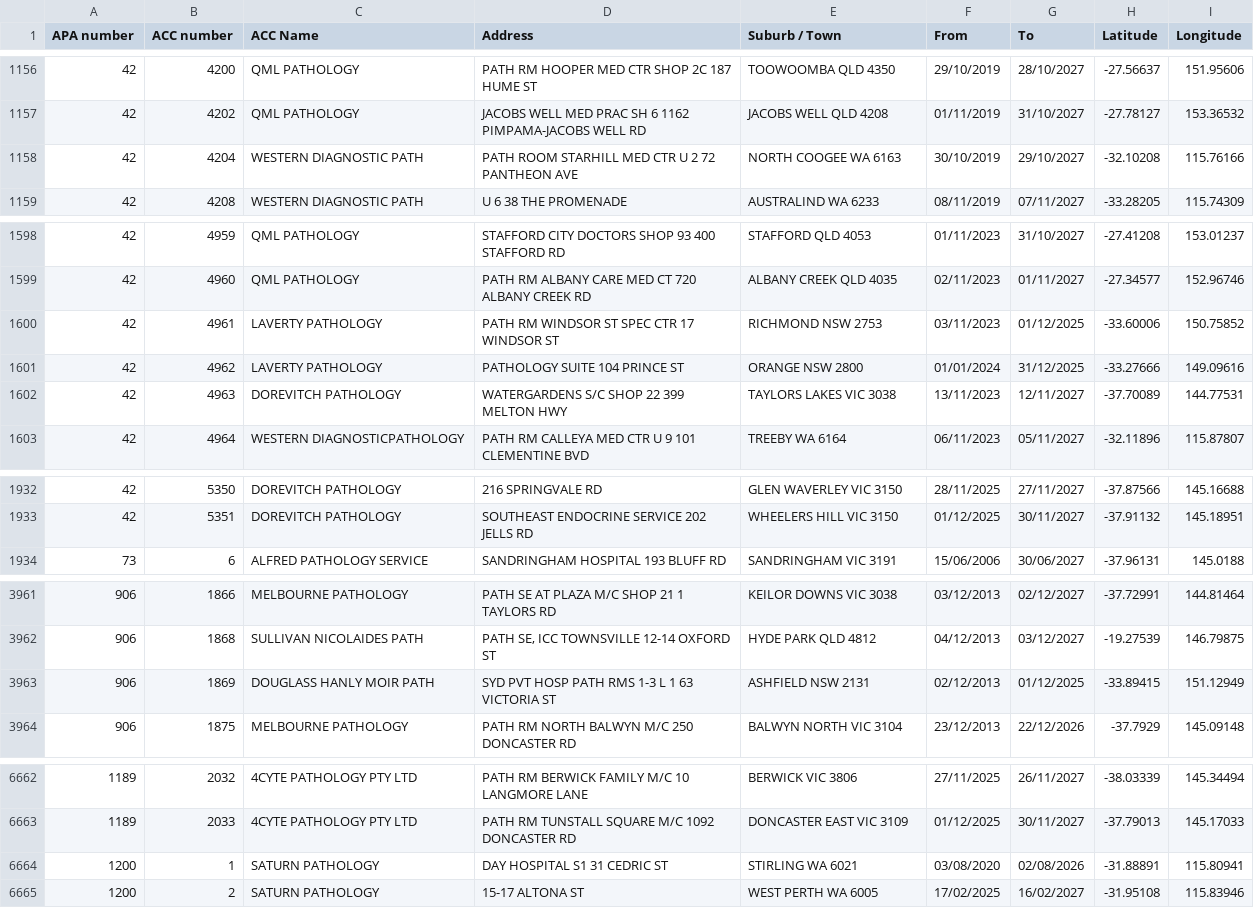
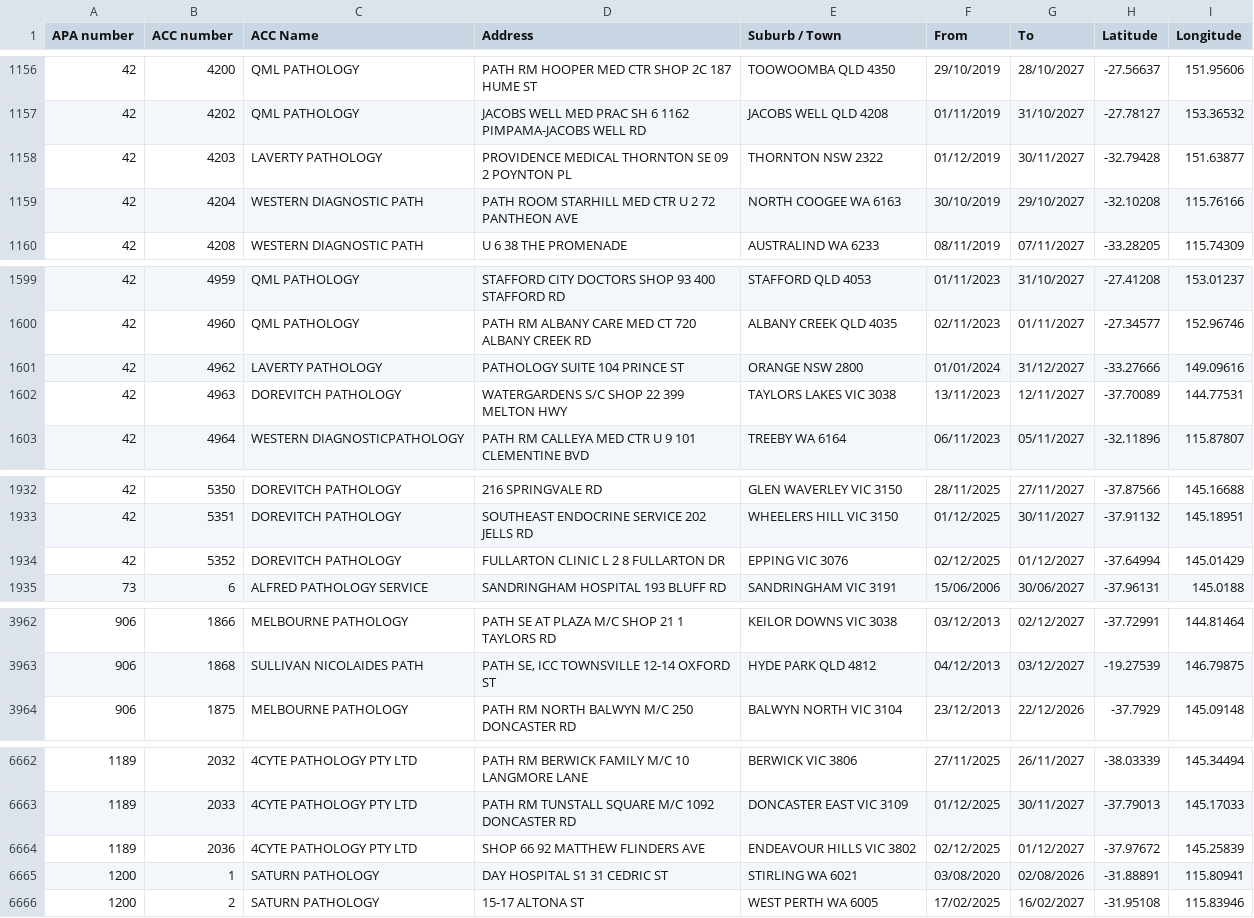
Before and after one commit to nwbort/apcc, a CSV file: apcc_list_geocoded.csv, drawn as a sheet; only a part is shown, gaps mark what is left out; the diff covers the shown part only.

```diff
--- a/apcc_list_geocoded.csv
+++ b/apcc_list_geocoded.csv
@@ -1157,2 +1157,3 @@ APA number,ACC number,ACC Name,Address,Suburb / Town,From,To,Latitude,Longitude
 42,4202,QML PATHOLOGY,JACOBS WELL MED PRAC SH 6 1162 PIMPAMA-JACOBS WELL RD,JACOBS WELL QLD 4208,01/11/2019,31/10/2027,-27.78127,153.36532
+42,4203,LAVERTY PATHOLOGY,PROVIDENCE MEDICAL THORNTON SE 09 2 POYNTON PL,THORNTON NSW 2322,01/12/2019,30/11/2027,-32.79428,151.63877
 42,4204,WESTERN DIAGNOSTIC PATH,PATH ROOM STARHILL MED CTR U 2 72 PANTHEON AVE,NORTH COOGEE WA 6163,30/10/2019,29/10/2027,-32.10208,115.76166
@@ -1599,4 +1600,3 @@ APA number,ACC number,ACC Name,Address,Suburb / Town,From,To,Latitude,Longitude
 42,4960,QML PATHOLOGY,PATH RM  ALBANY CARE MED CT 720 ALBANY CREEK RD,ALBANY CREEK QLD 4035,02/11/2023,01/11/2027,-27.34577,152.96746
-42,4961,LAVERTY PATHOLOGY,PATH RM WINDSOR ST SPEC CTR 17 WINDSOR ST,RICHMOND NSW 2753,03/11/2023,01/12/2025,-33.60006,150.75852
-42,4962,LAVERTY PATHOLOGY,PATHOLOGY SUITE 104 PRINCE ST,ORANGE NSW 2800,01/01/2024,31/12/2025,-33.27666,149.09616
+42,4962,LAVERTY PATHOLOGY,PATHOLOGY SUITE 104 PRINCE ST,ORANGE NSW 2800,01/01/2024,31/12/2027,-33.27666,149.09616
 42,4963,DOREVITCH PATHOLOGY,WATERGARDENS S/C SHOP 22 399 MELTON HWY,TAYLORS LAKES VIC 3038,13/11/2023,12/11/2027,-37.70089,144.77531
@@ -1933,2 +1933,3 @@ APA number,ACC number,ACC Name,Address,Suburb / Town,From,To,Latitude,Longitude
 42,5351,DOREVITCH PATHOLOGY,SOUTHEAST ENDOCRINE SERVICE 202 JELLS RD,WHEELERS HILL VIC 3150,01/12/2025,30/11/2027,-37.91132,145.18951
+42,5352,DOREVITCH PATHOLOGY,FULLARTON CLINIC L 2 8 FULLARTON DR,EPPING VIC 3076,02/12/2025,01/12/2027,-37.64994,145.01429
 73,6,ALFRED PATHOLOGY SERVICE,SANDRINGHAM HOSPITAL 193 BLUFF RD,SANDRINGHAM VIC 3191,15/06/2006,30/06/2027,-37.96131,145.0188
@@ -3962,3 +3963,2 @@ APA number,ACC number,ACC Name,Address,Suburb / Town,From,To,Latitude,Longitude
 906,1868,SULLIVAN NICOLAIDES PATH,"PATH SE, ICC TOWNSVILLE 12-14 OXFORD ST",HYDE PARK QLD 4812,04/12/2013,03/12/2027,-19.27539,146.79875
-906,1869,DOUGLASS HANLY MOIR PATH,SYD PVT HOSP PATH RMS 1-3 L 1 63 VICTORIA ST,ASHFIELD NSW 2131,02/12/2013,01/12/2025,-33.89415,151.12949
 906,1875,MELBOURNE PATHOLOGY,PATH RM NORTH BALWYN M/C 250 DONCASTER RD,BALWYN NORTH VIC 3104,23/12/2013,22/12/2026,-37.7929,145.09148
@@ -6663,2 +6663,3 @@ APA number,ACC number,ACC Name,Address,Suburb / Town,From,To,Latitude,Longitude
 1189,2033,4CYTE PATHOLOGY PTY LTD,PATH RM TUNSTALL SQUARE M/C 1092 DONCASTER RD,DONCASTER EAST VIC 3109,01/12/2025,30/11/2027,-37.79013,145.17033
+1189,2036,4CYTE PATHOLOGY PTY LTD,SHOP 66 92 MATTHEW FLINDERS AVE,ENDEAVOUR HILLS VIC 3802,02/12/2025,01/12/2027,-37.97672,145.25839
 1200,1,SATURN PATHOLOGY,DAY HOSPITAL S1 31 CEDRIC ST,STIRLING WA 6021,03/08/2020,02/08/2026,-31.88891,115.80941
```
Also changed, not shown: 17 edited cells elsewhere in this file.
